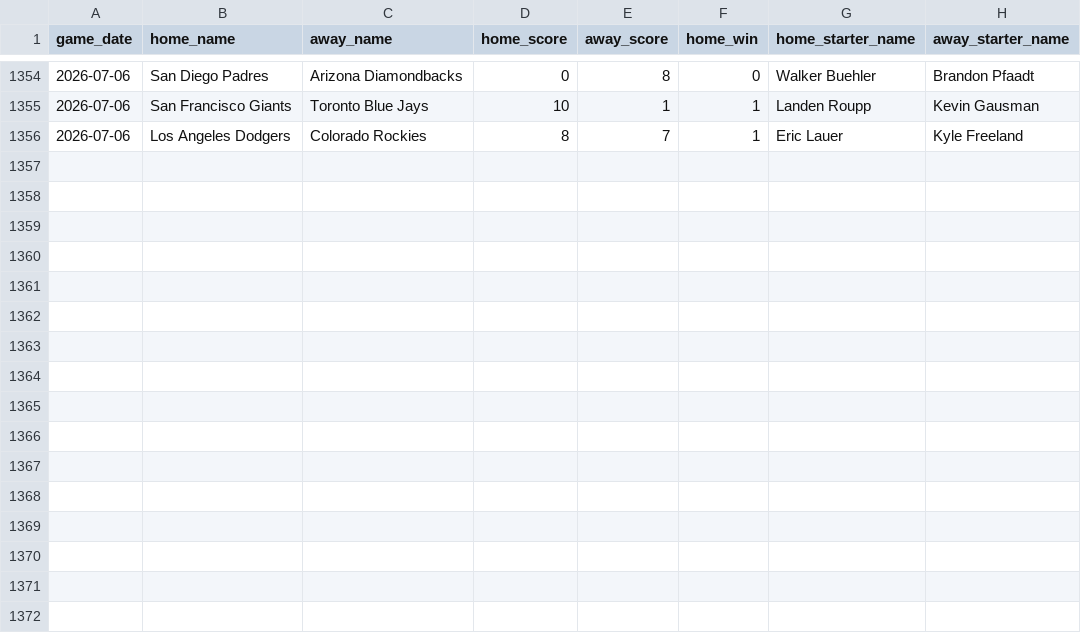
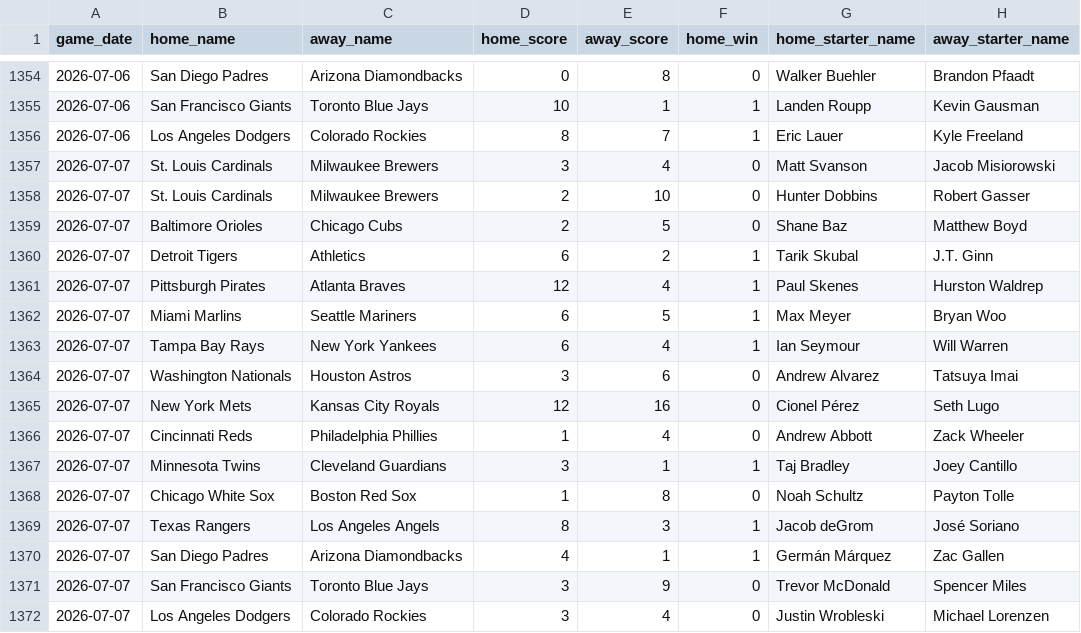
Before and after one commit to jaydengould/mlb-edge-finder, a CSV file: data/raw/historical_2026.csv, drawn as a sheet; only a part is shown, gaps mark what is left out; the diff names each change by its address in the sheet, - before the commit and + after, or states it on an @@ line.

```diff
--- a/data/raw/historical_2026.csv
+++ b/data/raw/historical_2026.csv
+row 1357: 2026-07-07 | St. Louis Cardinals | Milwaukee Brewers | 3 | 4 | 0 | Matt Svanson | Jacob Misiorowski
+row 1358: 2026-07-07 | St. Louis Cardinals | Milwaukee Brewers | 2 | 10 | 0 | Hunter Dobbins | Robert Gasser
+row 1359: 2026-07-07 | Baltimore Orioles | Chicago Cubs | 2 | 5 | 0 | Shane Baz | Matthew Boyd
+row 1360: 2026-07-07 | Detroit Tigers | Athletics | 6 | 2 | 1 | Tarik Skubal | J.T. Ginn
+row 1361: 2026-07-07 | Pittsburgh Pirates | Atlanta Braves | 12 | 4 | 1 | Paul Skenes | Hurston Waldrep
+row 1362: 2026-07-07 | Miami Marlins | Seattle Mariners | 6 | 5 | 1 | Max Meyer | Bryan Woo
+row 1363: 2026-07-07 | Tampa Bay Rays | New York Yankees | 6 | 4 | 1 | Ian Seymour | Will Warren
+row 1364: 2026-07-07 | Washington Nationals | Houston Astros | 3 | 6 | 0 | Andrew Alvarez | Tatsuya Imai
+row 1365: 2026-07-07 | New York Mets | Kansas City Royals | 12 | 16 | 0 | Cionel Pérez | Seth Lugo
+row 1366: 2026-07-07 | Cincinnati Reds | Philadelphia Phillies | 1 | 4 | 0 | Andrew Abbott | Zack Wheeler
+row 1367: 2026-07-07 | Minnesota Twins | Cleveland Guardians | 3 | 1 | 1 | Taj Bradley | Joey Cantillo
+row 1368: 2026-07-07 | Chicago White Sox | Boston Red Sox | 1 | 8 | 0 | Noah Schultz | Payton Tolle
+row 1369: 2026-07-07 | Texas Rangers | Los Angeles Angels | 8 | 3 | 1 | Jacob deGrom | José Soriano
+row 1370: 2026-07-07 | San Diego Padres | Arizona Diamondbacks | 4 | 1 | 1 | Germán Márquez | Zac Gallen
+row 1371: 2026-07-07 | San Francisco Giants | Toronto Blue Jays | 3 | 9 | 0 | Trevor McDonald | Spencer Miles
+row 1372: 2026-07-07 | Los Angeles Dodgers | Colorado Rockies | 3 | 4 | 0 | Justin Wrobleski | Michael Lorenzen
```
Also changed, not shown: 2 other files.
